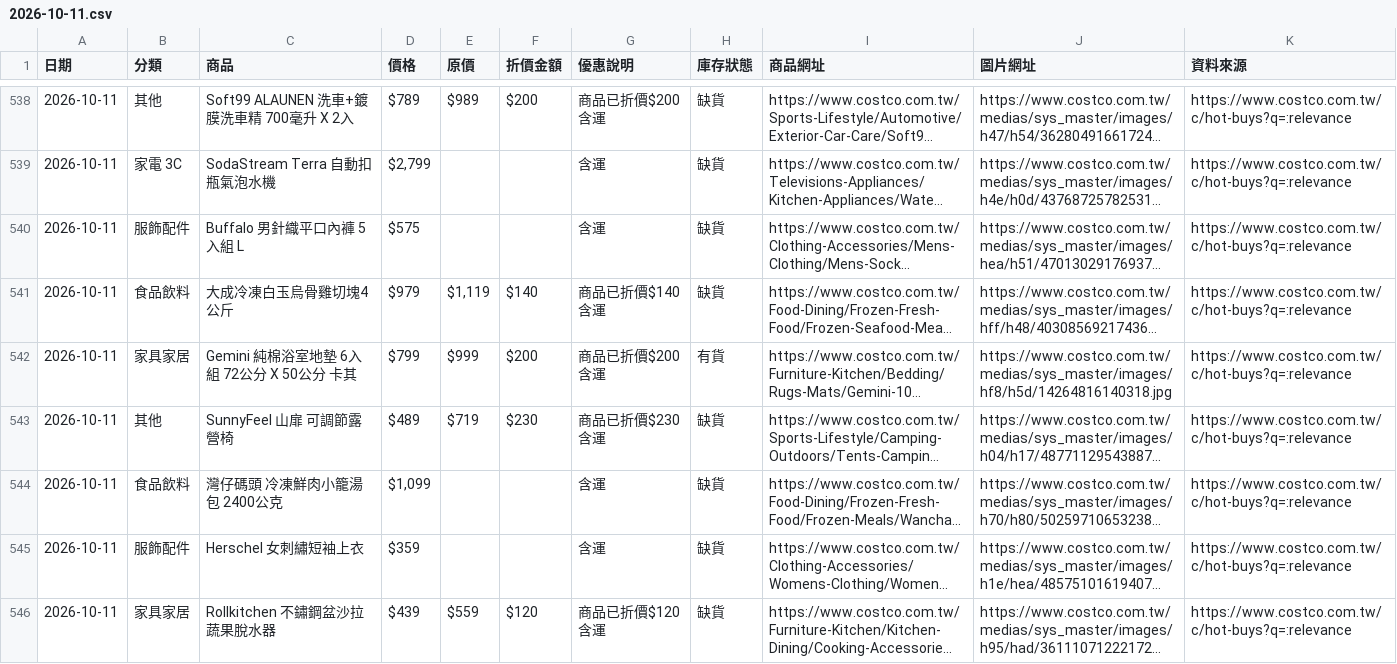
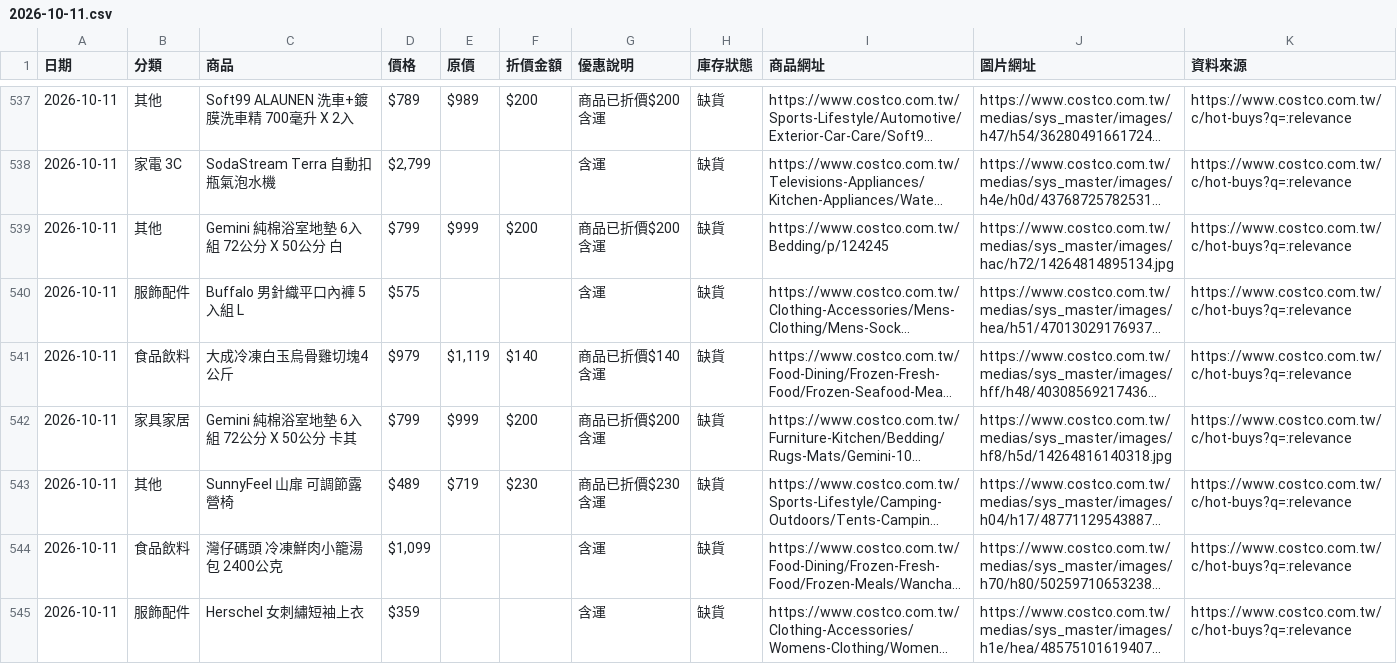
Before and after one commit to da199919-ux/costco-daily-deals, a CSV file: output/history/2026-10-11.csv, drawn as a sheet; only a part is shown, gaps mark what is left out; the shorter side is filled out with more unchanged rows; long unchanged cells end in …; the diff covers the shown part only; the diff names each change by its address in the sheet, - before the commit and + after, or states it on an @@ line.

```diff
--- a/output/history/2026-10-11.csv
+++ b/output/history/2026-10-11.csv
+row 539: 2026-10-11 | 其他 | Gemini 純棉浴室地墊 6入組 72公分 X 50公分 白 | $799 | $999 | $200 | 商品已折價$200 含運 | 缺貨 | https://www.costco.com.tw/Bedding/p/124245 | https://www.costco.com.tw/medias/sys_master/images/hac/h72/14264814895134.jpg | https://www.costco.com.tw/c/hot-buys?q=:relevance
-H542 (庫存狀態): 有貨
+H542 (庫存狀態): 缺貨
```
Also changed, not shown: 2 added rows, 3 removed rows and 20 edited cells elsewhere in this file, 5 other files.
